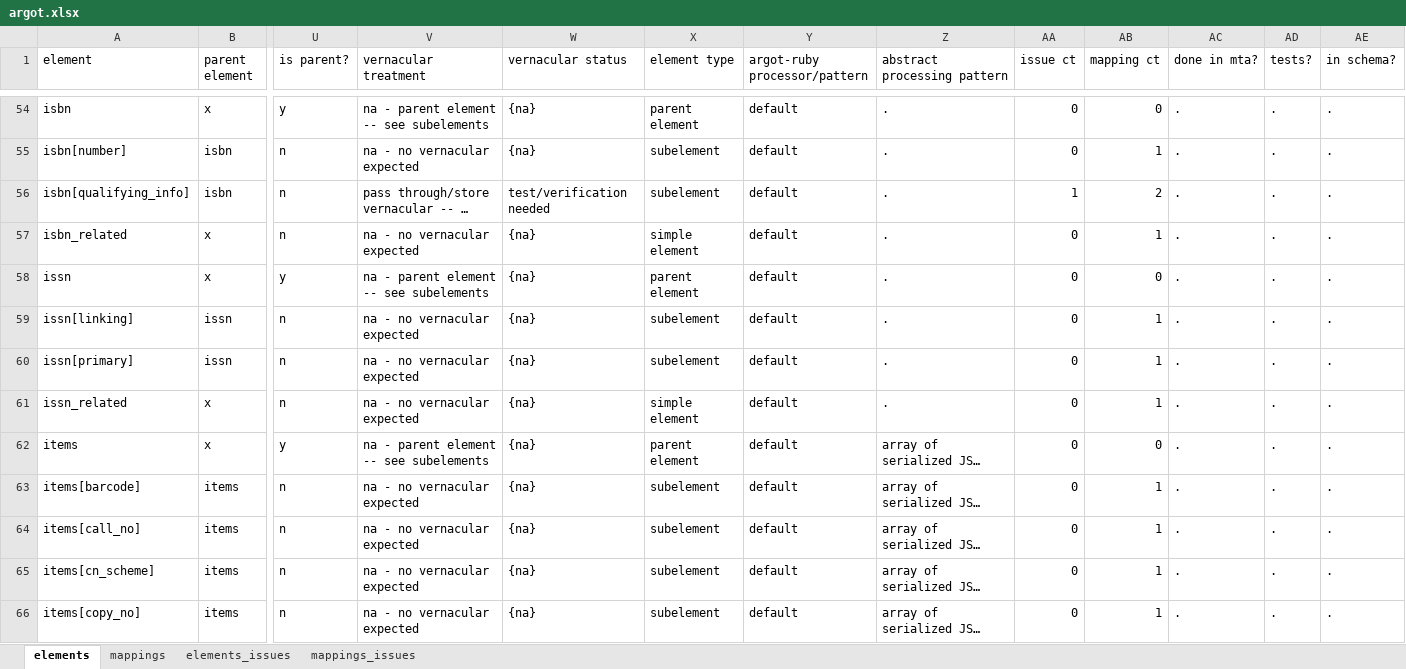
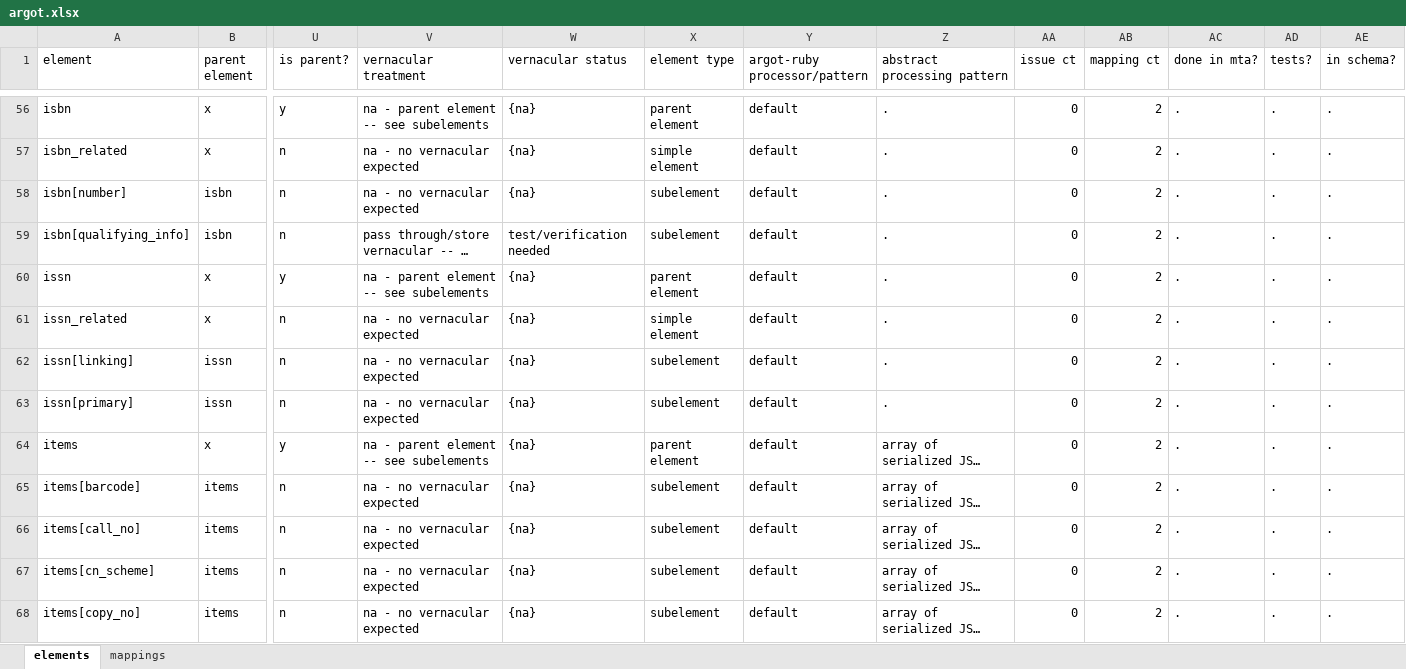
Before and after one commit to trln/data-documentation, an Excel workbook: argot/argot.xlsx, sheet elements, drawn as a sheet; only a part is shown, gaps mark what is left out; long unchanged cells end in …; values as stored, in another font and other column widths than the file's, no cell formats; charts and pictures and table styles not drawn; removed rows and columns are numbered as before the commit, all else as after; rows hold the shown columns only; the diff covers the shown part only; the diff names each change by its address in the sheet, - before the commit and + after, or states it on an @@ line.

```diff
--- a/argot/argot.xlsx (sheet elements)
+++ b/argot/argot.xlsx (sheet elements)
-sheet tab: elements_issues
-sheet tab: mappings_issues
-AB56 (mapping ct): 0
+AB56 (mapping ct): 2
+row 57: isbn_related | x | n | na - no vernacular expected | {na} | simple element | default | . | 0 | 2 | . | . | .
-AB58 (mapping ct): 1
+AB58 (mapping ct): 2
-AA59 (issue ct): 1
+AA59 (issue ct): 0
-row 57: isbn_related | x | n | na - no vernacular expected | {na} | simple element | default | . | 0 | 1 | . | . | .
-AB60 (mapping ct): 0
+AB60 (mapping ct): 2
+row 61: issn_related | x | n | na - no vernacular expected | {na} | simple element | default | . | 0 | 2 | . | . | .
-AB62:AB63 (mapping ct): 1
+AB62:AB63 (mapping ct): 2
-row 61: issn_related | x | n | na - no vernacular expected | {na} | simple element | default | . | 0 | 1 | . | . | .
-AB64 (mapping ct): 0
+AB64 (mapping ct): 2
-AB65:AB68 (mapping ct): 1
+AB65:AB68 (mapping ct): 2
```
Also changed, not shown: 23 added rows, 15 removed rows and 226 edited cells elsewhere in this sheet, sheet mappings, cell formats, formulas that keep their value, hidden cells, charts or pictures.
